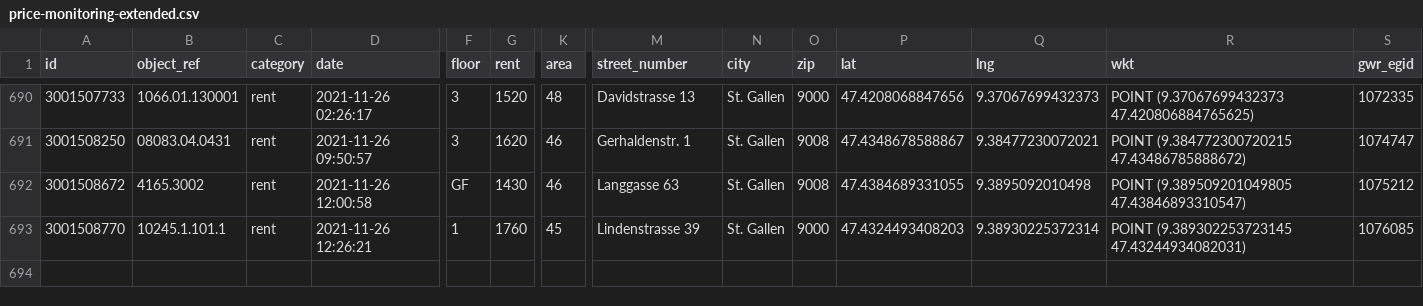
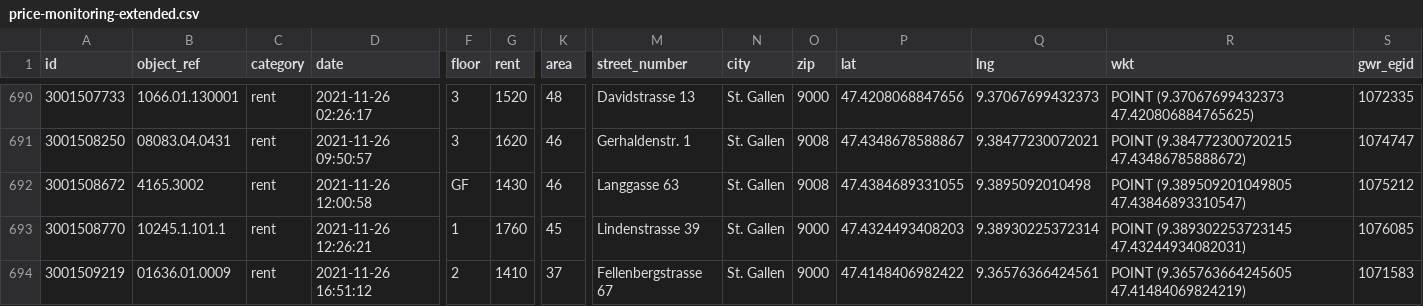
Before and after one commit to cividi/st-gallen-urban-indicators, a CSV file: data/price-monitoring/price-monitoring-extended.csv, drawn as a sheet; only a part is shown, gaps mark what is left out; rows hold the shown columns only; the diff names each change by its address in the sheet, - before the commit and + after, or states it on an @@ line.

```diff
--- a/data/price-monitoring/price-monitoring-extended.csv
+++ b/data/price-monitoring/price-monitoring-extended.csv
+row 694: 3001509219 | 01636.01.0009 | rent | 2021-11-26 16:51:12 | 2 | 1410 | 37 | Fellenbergstrasse 67 | St. Gallen | 9000 | 47.4148406982422 | 9.36576366424561 | POINT (9.365763664245605 47.41484069824219) | 1071583
```
Also changed, not shown: data/price-monitoring/price-monitoring.csv, 3 other files.
